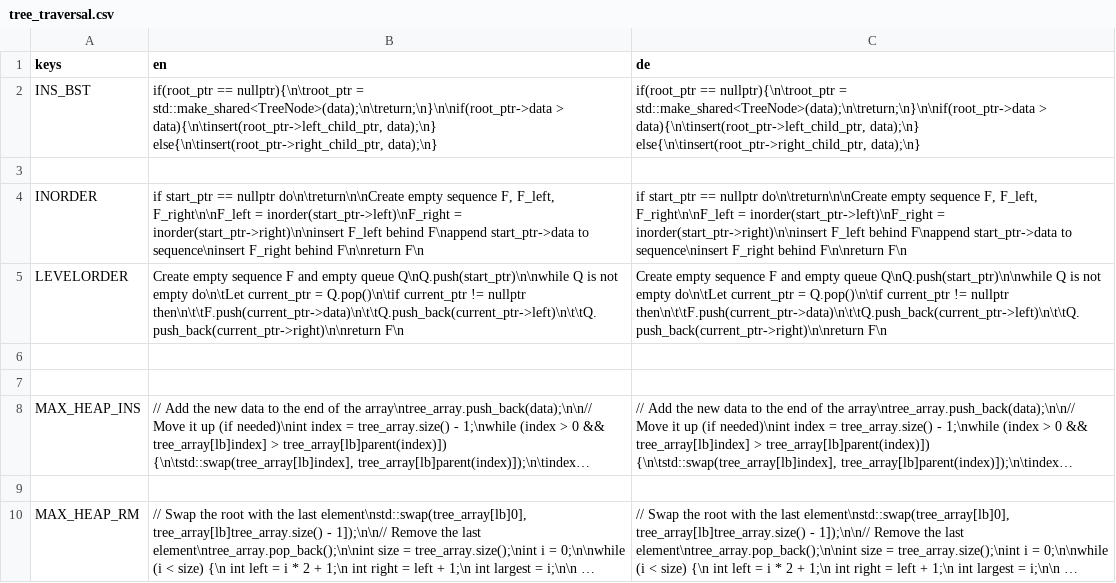
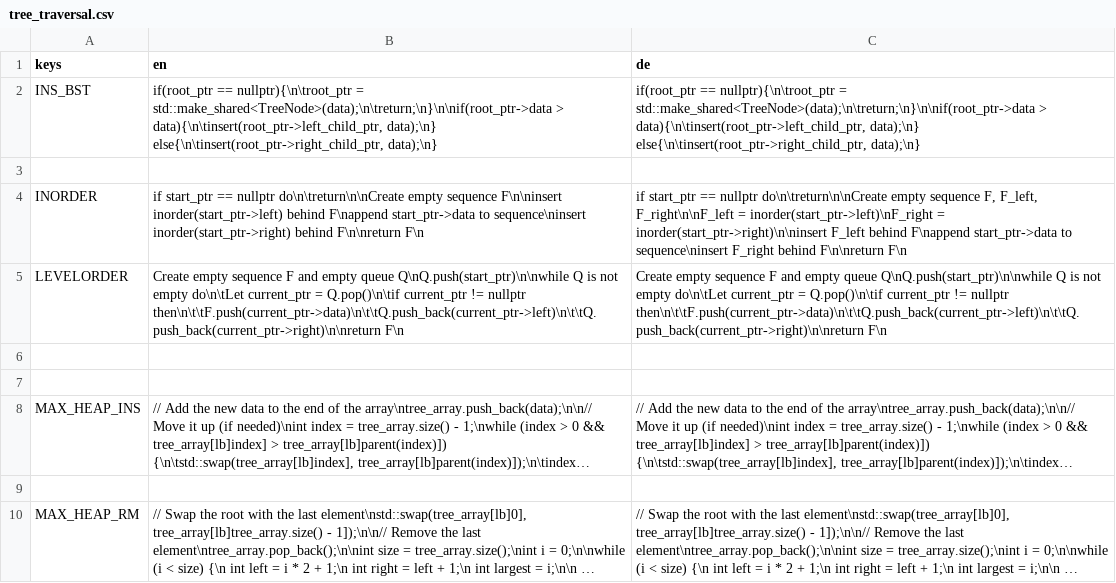
Before and after one commit to cppcake/visu_alpro, a CSV file: misc/locale/tree_traversal.csv, drawn as a sheet; long unchanged cells end in ….

Commit message:
Visual improvements to AVL, Treetraversal and started working on marking system

```diff
--- a/misc/locale/tree_traversal.csv
+++ b/misc/locale/tree_traversal.csv
@@ -3,3 +3,3 @@ INS_BST,"if(root_ptr == nullptr){\n\troot_ptr = std::make_shared<TreeNode>(data)
 ,,
-INORDER,"if start_ptr == nullptr do\n\treturn\n\nCreate empty sequence F, F_left, F_right\n\nF_left = inorder(start_ptr->left)\nF_right = inorder(start_ptr->right)\n\ninsert F_left behind F\nappend start_ptr->data to sequence\ninsert F_right behind F\n\nreturn F\n","if start_ptr == nullptr do\n\treturn\n\nCreate empty sequence F, F_left, F_right\n\nF_left = inorder(start_ptr->left)\nF_right = inorder(start_ptr->right)\n\ninsert F_left behind F\nappend start_ptr->data to sequence\ninsert F_right behind F\n\nreturn F\n"
+INORDER,if start_ptr == nullptr do\n\treturn\n\nCreate empty sequence F\n\ninsert inorder(start_ptr->left) behind F\nappend start_ptr->data to sequence\ninsert inorder(start_ptr->right) behind F\n\nreturn F\n,"if start_ptr == nullptr do\n\treturn\n\nCreate empty sequence F, F_left, F_right\n\nF_left = inorder(start_ptr->left)\nF_right = inorder(start_ptr->right)\n\ninsert F_left behind F\nappend start_ptr->data to sequence\ninsert F_right behind F\n\nreturn F\n"
 LEVELORDER,Create empty sequence F and empty queue Q\nQ.push(start_ptr)\n\nwhile Q is not empty do\n\tLet current_ptr = Q.pop()\n\tif current_ptr != nullptr then\n\t\tF.push(current_ptr->data)\n\t\tQ.push_back(current_ptr->left)\n\t\tQ.push_back(current_ptr->right)\n\nreturn F\n,Create empty sequence F and empty queue Q\nQ.push(start_ptr)\n\nwhile Q is not empty do\n\tLet current_ptr = Q.pop()\n\tif current_ptr != nullptr then\n\t\tF.push(current_ptr->data)\n\t\tQ.push_back(current_ptr->left)\n\t\tQ.push_back(current_ptr->right)\n\nreturn F\n
```
Also changed, not shown: 15 other files.
